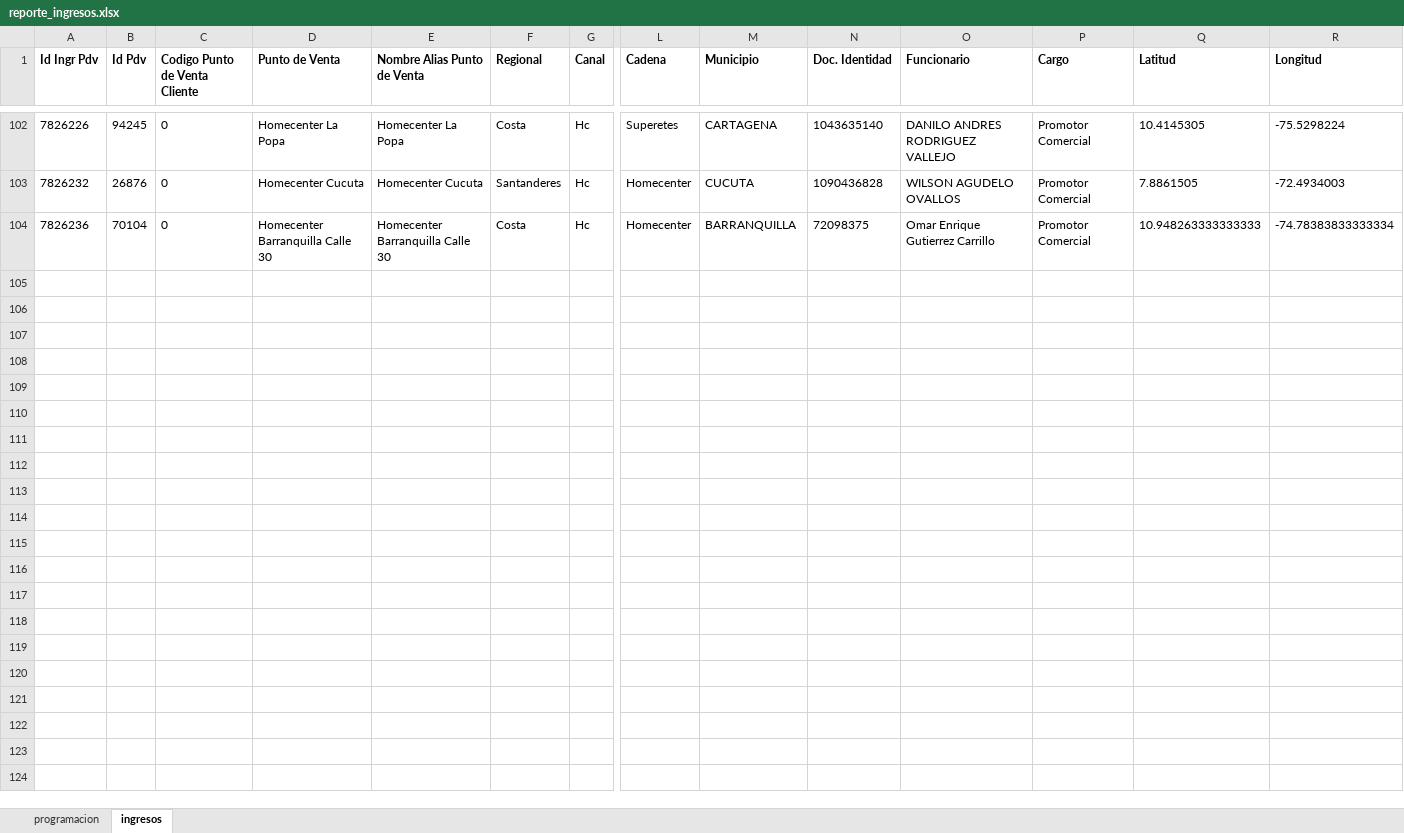
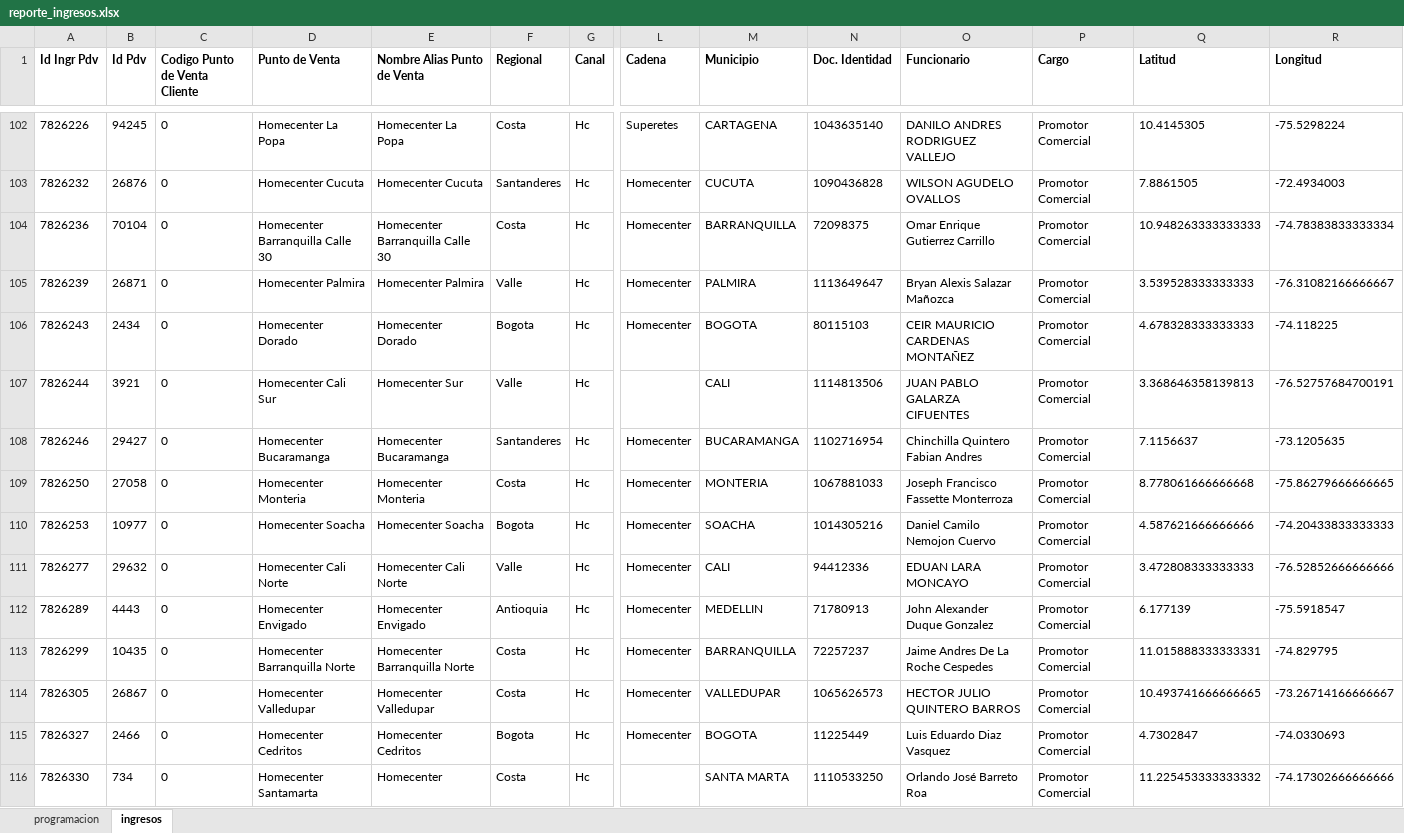
Before and after one commit to johangarzon19/monitor-ingresos, an Excel workbook: data/reporte_ingresos.xlsx, sheet ingresos, drawn as a sheet; only a part is shown, gaps mark what is left out; values as stored, in another font and other column widths than the file's, no borders; rows hold the shown columns only; the diff names each change by its address in the sheet, - before the commit and + after, or states it on an @@ line.

Commit message:
Actualizar datos de ingresos

```diff
--- a/data/reporte_ingresos.xlsx (sheet ingresos)
+++ b/data/reporte_ingresos.xlsx (sheet ingresos)
+row 105: 7826239 | 26871 | 0 | Homecenter Palmira | Homecenter Palmira | Valle | Hc | Homecenter | PALMIRA | 1113649647 | Bryan Alexis Salazar Mañozca | Promotor Comercial | 3.539528333333333 | -76.31082166666667
+row 106: 7826243 | 2434 | 0 | Homecenter Dorado | Homecenter Dorado | Bogota | Hc | Homecenter | BOGOTA | 80115103 | CEIR MAURICIO CARDENAS MONTAÑEZ | Promotor Comercial | 4.678328333333333 | -74.118225
+row 107: 7826244 | 3921 | 0 | Homecenter Cali Sur | Homecenter Sur | Valle | Hc |  | CALI | 1114813506 | JUAN PABLO GALARZA CIFUENTES | Promotor Comercial | 3.368646358139813 | -76.52757684700191
+row 108: 7826246 | 29427 | 0 | Homecenter Bucaramanga | Homecenter Bucaramanga | Santanderes | Hc | Homecenter | BUCARAMANGA | 1102716954 | Chinchilla Quintero Fabian Andres | Promotor Comercial | 7.1156637 | -73.1205635
+row 109: 7826250 | 27058 | 0 | Homecenter Monteria | Homecenter Monteria | Costa | Hc | Homecenter | MONTERIA | 1067881033 | Joseph Francisco Fassette Monterroza | Promotor Comercial | 8.778061666666668 | -75.86279666666665
+row 110: 7826253 | 10977 | 0 | Homecenter Soacha | Homecenter Soacha | Bogota | Hc | Homecenter | SOACHA | 1014305216 | Daniel Camilo Nemojon Cuervo | Promotor Comercial | 4.587621666666666 | -74.20433833333333
+row 111: 7826277 | 29632 | 0 | Homecenter Cali Norte | Homecenter Cali Norte | Valle | Hc | Homecenter | CALI | 94412336 | EDUAN LARA MONCAYO | Promotor Comercial | 3.472808333333333 | -76.52852666666666
+row 112: 7826289 | 4443 | 0 | Homecenter Envigado | Homecenter Envigado | Antioquia | Hc | Homecenter | MEDELLIN | 71780913 | John Alexander Duque Gonzalez | Promotor Comercial | 6.177139 | -75.5918547
+row 113: 7826299 | 10435 | 0 | Homecenter Barranquilla Norte | Homecenter Barranquilla Norte | Costa | Hc | Homecenter | BARRANQUILLA | 72257237 | Jaime Andres De La Roche Cespedes | Promotor Comercial | 11.015888333333331 | -74.829795
+row 114: 7826305 | 26867 | 0 | Homecenter Valledupar | Homecenter Valledupar | Costa | Hc | Homecenter | VALLEDUPAR | 1065626573 | HECTOR JULIO QUINTERO BARROS | Promotor Comercial | 10.493741666666665 | -73.26714166666667
+row 115: 7826327 | 2466 | 0 | Homecenter Cedritos | Homecenter Cedritos | Bogota | Hc | Homecenter | BOGOTA | 11225449 | Luis Eduardo Diaz Vasquez | Promotor Comercial | 4.7302847 | -74.0330693
+row 116: 7826330 | 734 | 0 | Homecenter Santamarta | Homecenter | Costa | Hc |  | SANTA MARTA | 1110533250 | Orlando José Barreto Roa | Promotor Comercial | 11.225453333333332 | -74.17302666666666
```
